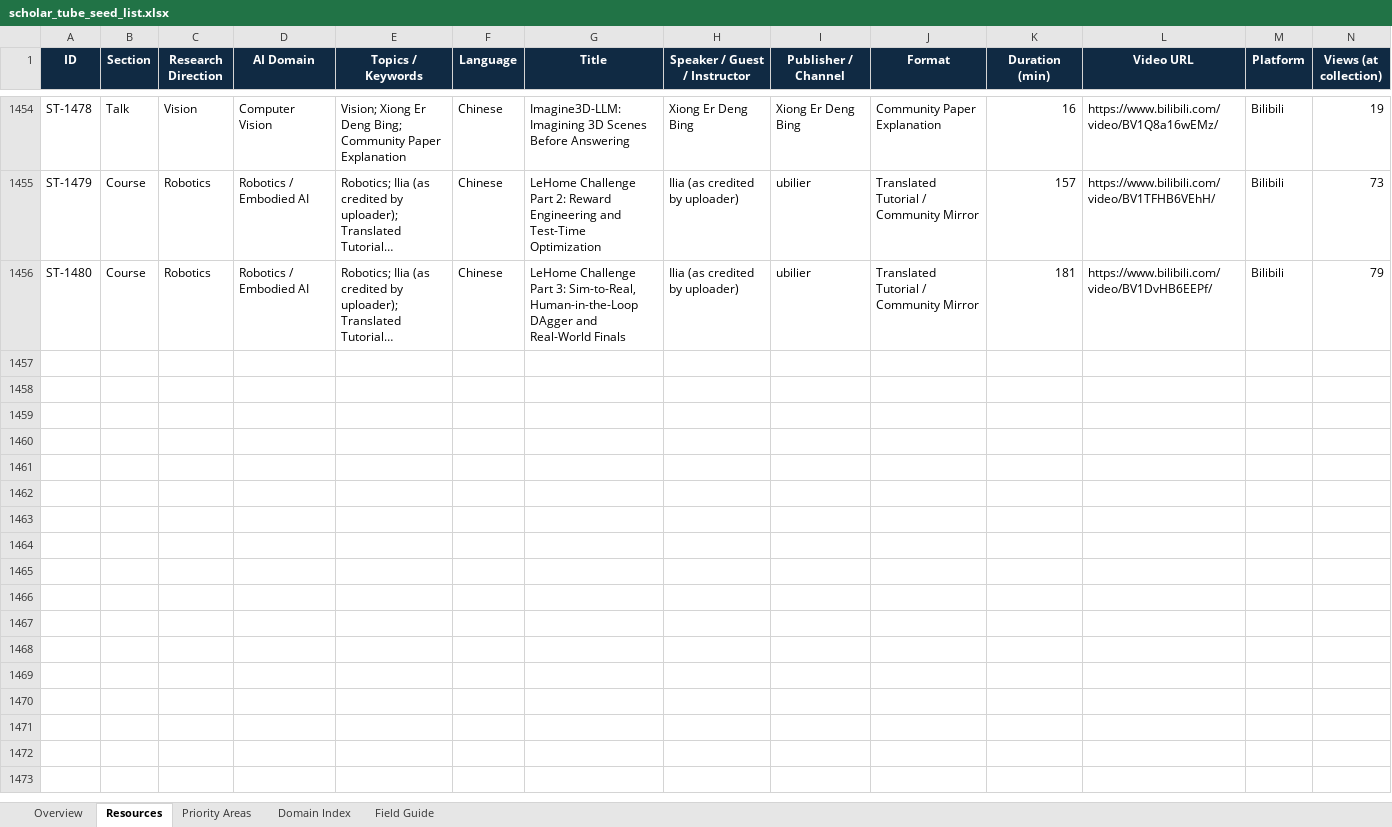
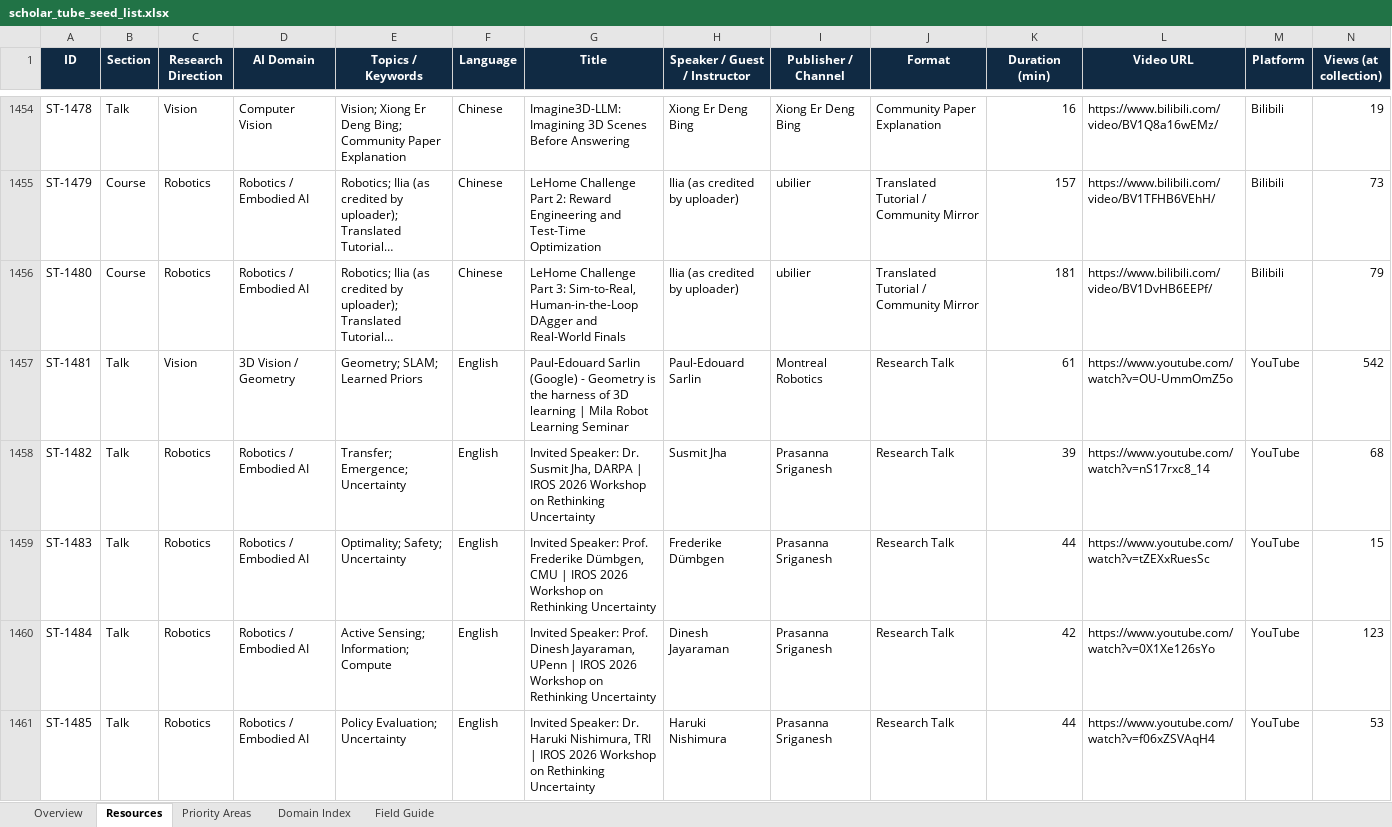
Before and after one commit to OpenEnvision/ScholarTube, an Excel workbook: data/scholar_tube_seed_list.xlsx, sheet Resources, drawn as a sheet; only a part is shown, gaps mark what is left out; long unchanged cells end in …; values as stored, in another font and other column widths than the file's, no borders; conditional formats and table styles not drawn; rows hold the shown columns only; the diff covers the shown part only; the diff names each change by its address in the sheet, - before the commit and + after, or states it on an @@ line.

Commit message:
content: add 28 curated videos for October 18 weekly update

```diff
--- a/data/scholar_tube_seed_list.xlsx (sheet Resources)
+++ b/data/scholar_tube_seed_list.xlsx (sheet Resources)
+row 1457: ST-1481 | Talk | Vision | 3D Vision / Geometry | Geometry; SLAM; Learned Priors | English | Paul‑Edouard Sarlin (Google) - Geometry is the harness of 3D learning | Mila Robot Learning Seminar | Paul-Edouard Sarlin | Montreal Robotics | Research Talk | 61 | https://www.youtube.com/watch?v=OU-UmmOmZ5o | YouTube | 542
+row 1458: ST-1482 | Talk | Robotics | Robotics / Embodied AI | Transfer; Emergence; Uncertainty | English | Invited Speaker: Dr. Susmit Jha, DARPA | IROS 2026 Workshop on Rethinking Uncertainty | Susmit Jha | Prasanna Sriganesh | Research Talk | 39 | https://www.youtube.com/watch?v=nS17rxc8_14 | YouTube | 68
+row 1459: ST-1483 | Talk | Robotics | Robotics / Embodied AI | Optimality; Safety; Uncertainty | English | Invited Speaker: Prof. Frederike Dümbgen, CMU | IROS 2026 Workshop on Rethinking Uncertainty | Frederike Dümbgen | Prasanna Sriganesh | Research Talk | 44 | https://www.youtube.com/watch?v=tZEXxRuesSc | YouTube | 15
+row 1460: ST-1484 | Talk | Robotics | Robotics / Embodied AI | Active Sensing; Information; Compute | English | Invited Speaker: Prof. Dinesh Jayaraman, UPenn | IROS 2026 Workshop on Rethinking Uncertainty | Dinesh Jayaraman | Prasanna Sriganesh | Research Talk | 42 | https://www.youtube.com/watch?v=0X1Xe126sYo | YouTube | 123
+row 1461: ST-1485 | Talk | Robotics | Robotics / Embodied AI | Policy Evaluation; Uncertainty | English | Invited Speaker: Dr. Haruki Nishimura, TRI | IROS 2026 Workshop on Rethinking Uncertainty | Haruki Nishimura | Prasanna Sriganesh | Research Talk | 44 | https://www.youtube.com/watch?v=f06xZSVAqH4 | YouTube | 53
```
Also changed, not shown: 51 added rows elsewhere in this sheet, sheet Overview, sheet Domain Index, sheet Priority Areas, sheet Field Guide, formulas that keep their value, 11 other files.
